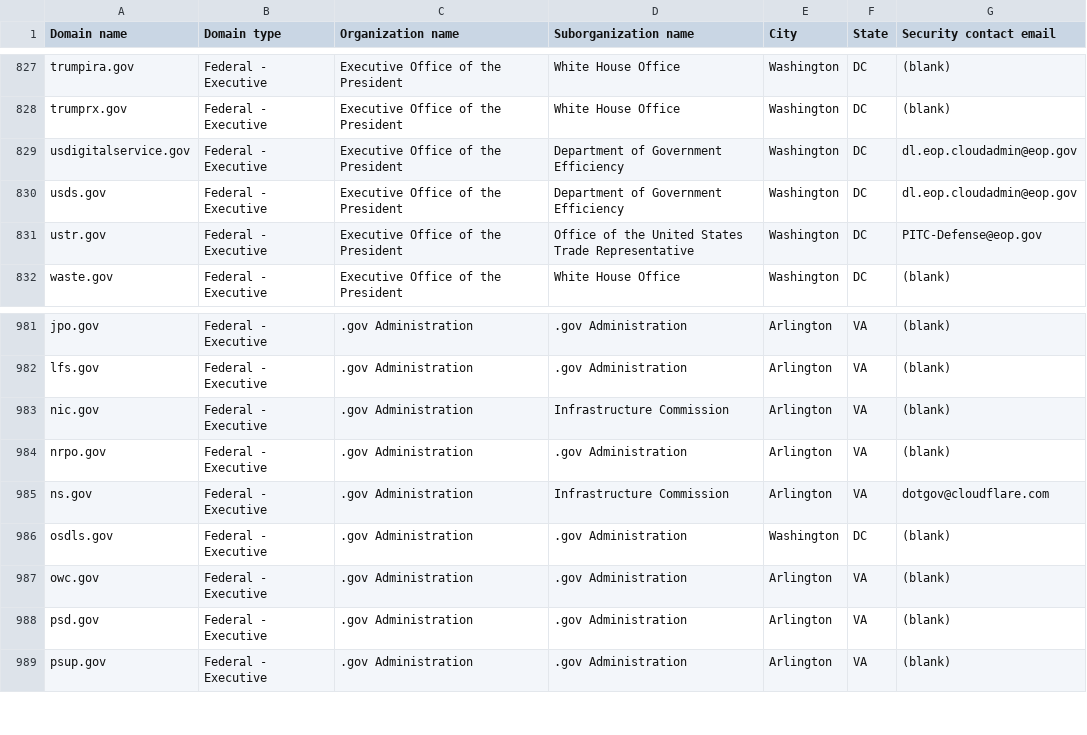
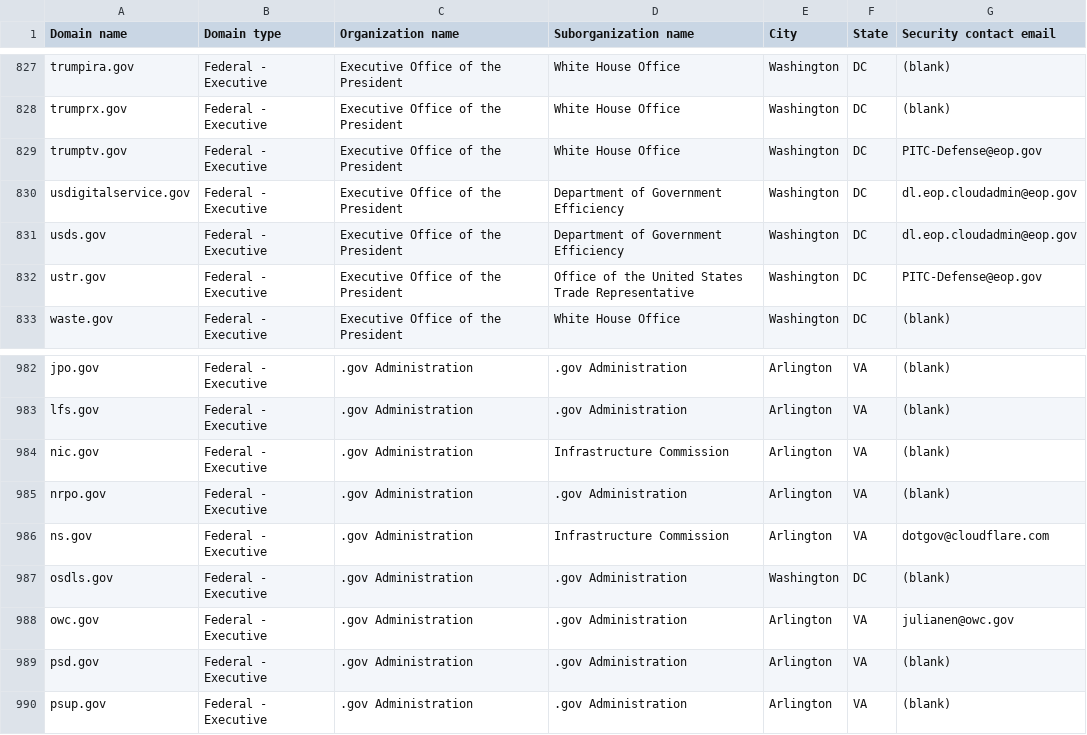
Before and after one commit to Milkmange/dotgov-data, a CSV file: current-federal.csv, drawn as a sheet; only a part is shown, gaps mark what is left out.

Commit message:
Deploying to gh-pages from @ Milkmange/dotgov-data@6b1b509380a92ea553b2e0fc714961167709a2ba 🚀

```diff
--- a/current-federal.csv
+++ b/current-federal.csv
@@ -828,2 +828,3 @@ trumpira.gov,Federal - Executive,Executive Office of the President,White House O
 trumprx.gov,Federal - Executive,Executive Office of the President,White House Office,Washington,DC,(blank)
+trumptv.gov,Federal - Executive,Executive Office of the President,White House Office,Washington,DC,PITC-Defense@eop.gov
 usdigitalservice.gov,Federal - Executive,Executive Office of the President,Department of Government Efficiency,Washington,DC,dl.eop.cloudadmin@eop.gov
@@ -986,3 +987,3 @@ ns.gov,Federal - Executive,.gov Administration,Infrastructure Commission,Arlingt
 osdls.gov,Federal - Executive,.gov Administration,.gov Administration,Washington,DC,(blank)
-owc.gov,Federal - Executive,.gov Administration,.gov Administration,Arlington,VA,(blank)
+owc.gov,Federal - Executive,.gov Administration,.gov Administration,Arlington,VA,julianen@owc.gov
 psd.gov,Federal - Executive,.gov Administration,.gov Administration,Arlington,VA,(blank)
```
Also changed, not shown: 1 other file.
